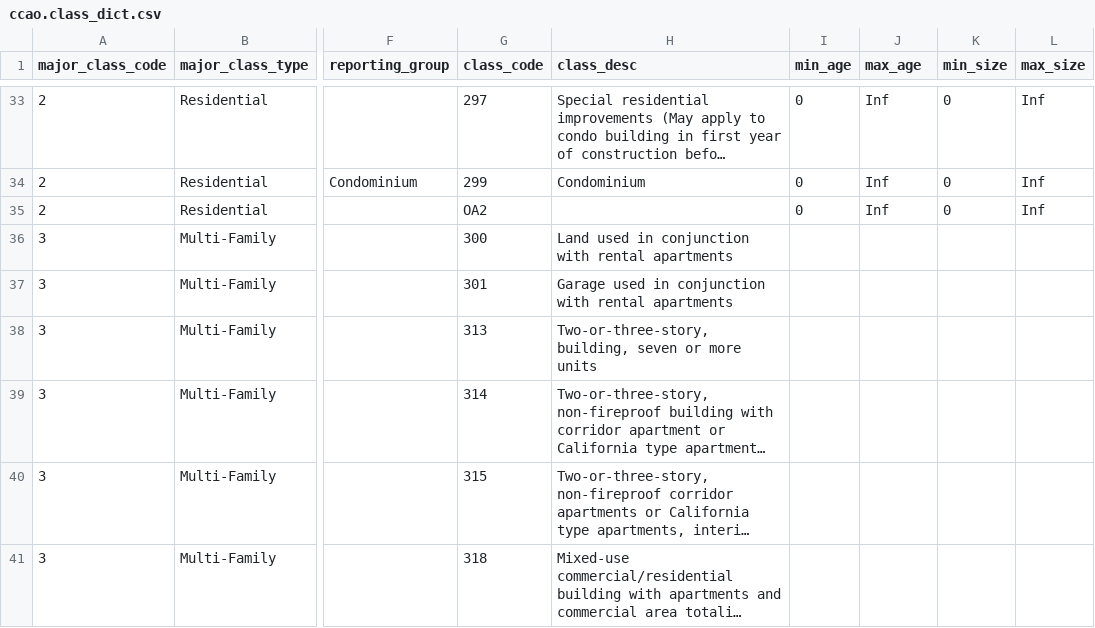
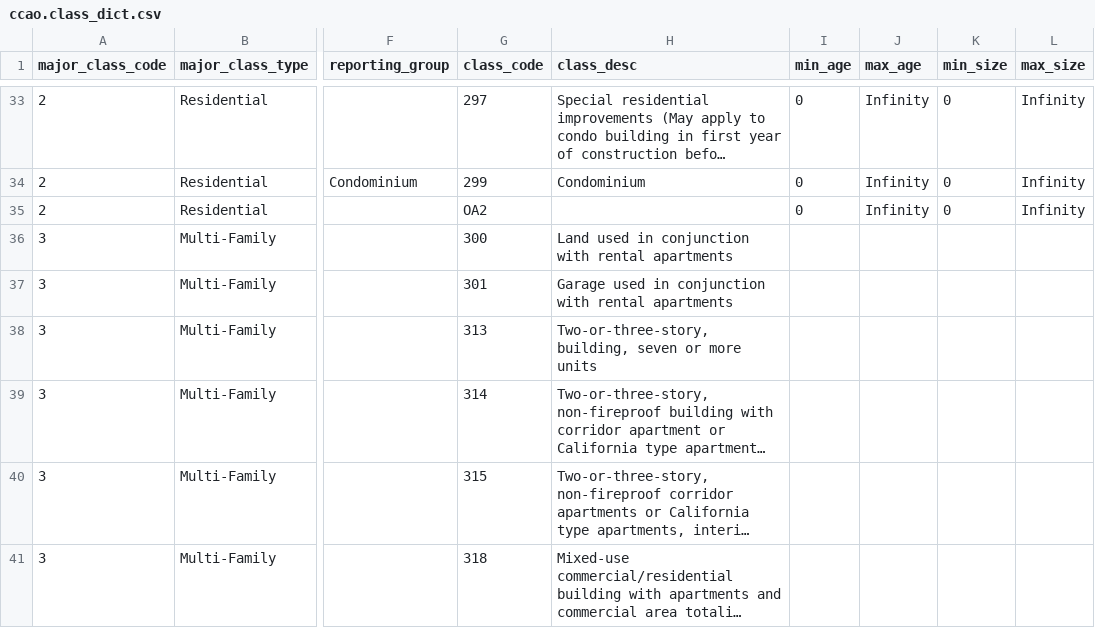
Before and after one commit to ccao-data/data-architecture, a CSV file: dbt/seeds/ccao/ccao.class_dict.csv, drawn as a sheet; only a part is shown, gaps mark what is left out; long unchanged cells end in …; the diff covers the shown part only; the diff names each change by its address in the sheet, - before the commit and + after, or states it on an @@ line.

Commit message:
Change infinity coding in class_dict.csv

```diff
--- a/dbt/seeds/ccao/ccao.class_dict.csv
+++ b/dbt/seeds/ccao/ccao.class_dict.csv
-J33:J35 (max_age): Inf
+J33:J35 (max_age): Infinity
-L33:L35 (max_size): Inf
+L33:L35 (max_size): Infinity
```
Also changed, not shown: 42 edited cells elsewhere in this file.
